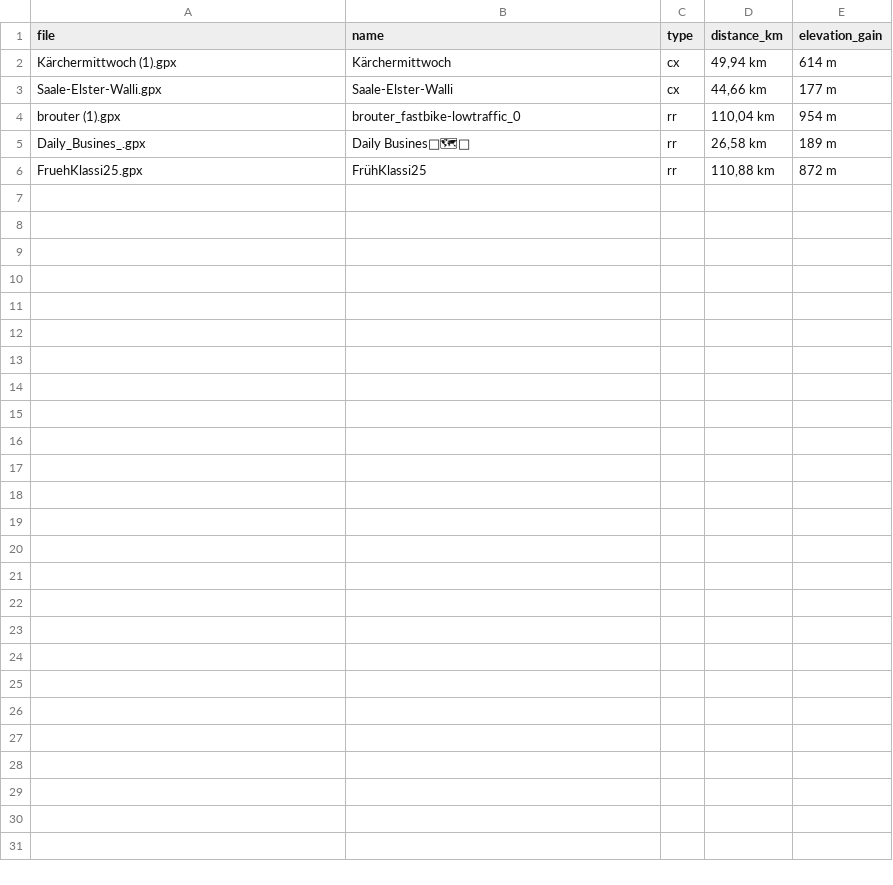
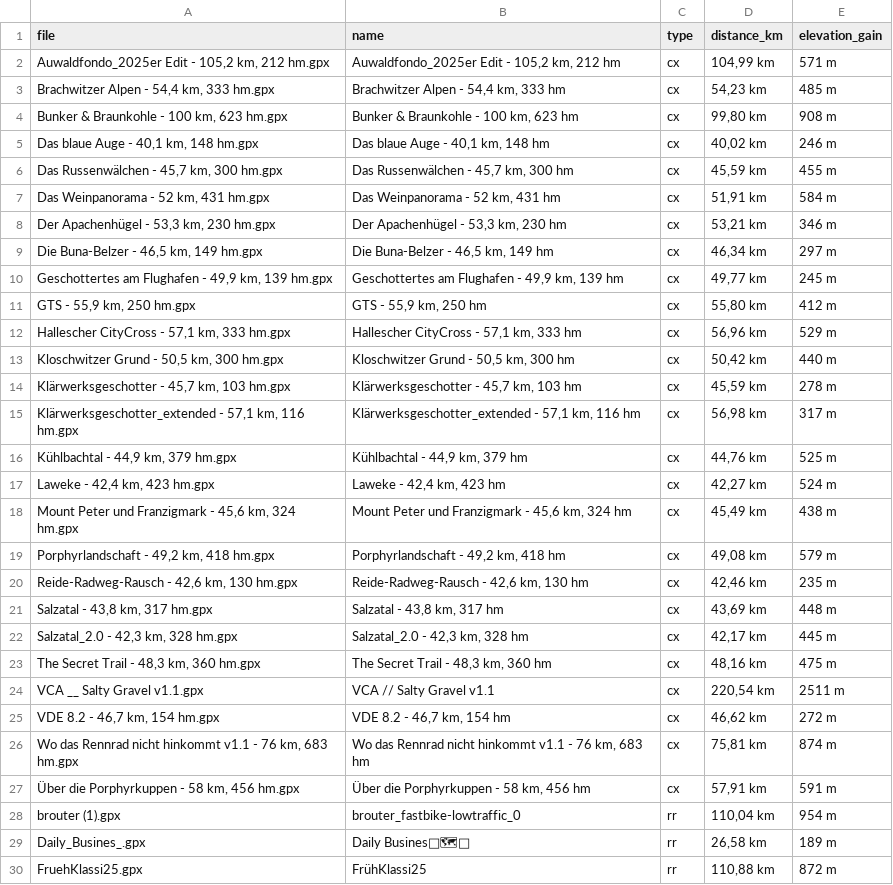
Before and after one commit to urbanepolemik/MappingWithPython, a CSV file: notebooks/gpx_ergebnisse.csv, drawn as a sheet; removed rows and columns are numbered as before the commit, all else as after; the diff names each change by its address in the sheet, - before the commit and + after, or states it on an @@ line.

```diff
--- a/notebooks/gpx_ergebnisse.csv
+++ b/notebooks/gpx_ergebnisse.csv
-row 2: Kärchermittwoch (1).gpx | Kärchermittwoch | cx | 49,94 km | 614 m
-row 3: Saale-Elster-Walli.gpx | Saale-Elster-Walli | cx | 44,66 km | 177 m
+row 2: Auwaldfondo_2025er Edit - 105,2 km, 212 hm.gpx | Auwaldfondo_2025er Edit - 105,2 km, 212 hm | cx | 104,99 km | 571 m
+row 3: Brachwitzer Alpen - 54,4 km, 333 hm.gpx | Brachwitzer Alpen - 54,4 km, 333 hm | cx | 54,23 km | 485 m
+row 4: Bunker & Braunkohle - 100 km, 623 hm.gpx | Bunker & Braunkohle - 100 km, 623 hm | cx | 99,80 km | 908 m
+row 5: Das blaue Auge - 40,1 km, 148 hm.gpx | Das blaue Auge - 40,1 km, 148 hm | cx | 40,02 km | 246 m
+row 6: Das Russenwälchen - 45,7 km, 300 hm.gpx | Das Russenwälchen - 45,7 km, 300 hm | cx | 45,59 km | 455 m
+row 7: Das Weinpanorama - 52 km, 431 hm.gpx | Das Weinpanorama - 52 km, 431 hm | cx | 51,91 km | 584 m
+row 8: Der Apachenhügel - 53,3 km, 230 hm.gpx | Der Apachenhügel - 53,3 km, 230 hm | cx | 53,21 km | 346 m
+row 9: Die Buna-Belzer - 46,5 km, 149 hm.gpx | Die Buna-Belzer - 46,5 km, 149 hm | cx | 46,34 km | 297 m
+row 10: Geschottertes am Flughafen - 49,9 km, 139 hm.gpx | Geschottertes am Flughafen - 49,9 km, 139 hm | cx | 49,77 km | 245 m
+row 11: GTS - 55,9 km, 250 hm.gpx | GTS - 55,9 km, 250 hm | cx | 55,80 km | 412 m
+row 12: Hallescher CityCross - 57,1 km, 333 hm.gpx | Hallescher CityCross - 57,1 km, 333 hm | cx | 56,96 km | 529 m
+row 13: Kloschwitzer Grund - 50,5 km, 300 hm.gpx | Kloschwitzer Grund - 50,5 km, 300 hm | cx | 50,42 km | 440 m
+row 14: Klärwerksgeschotter - 45,7 km, 103 hm.gpx | Klärwerksgeschotter - 45,7 km, 103 hm | cx | 45,59 km | 278 m
+row 15: Klärwerksgeschotter_extended - 57,1 km, 116 hm.gpx | Klärwerksgeschotter_extended - 57,1 km, 116 hm | cx | 56,98 km | 317 m
+row 16: Kühlbachtal - 44,9 km, 379 hm.gpx | Kühlbachtal - 44,9 km, 379 hm | cx | 44,76 km | 525 m
+row 17: Laweke - 42,4 km, 423 hm.gpx | Laweke - 42,4 km, 423 hm | cx | 42,27 km | 524 m
+row 18: Mount Peter und Franzigmark - 45,6 km, 324 hm.gpx | Mount Peter und Franzigmark - 45,6 km, 324 hm | cx | 45,49 km | 438 m
+row 19: Porphyrlandschaft - 49,2 km, 418 hm.gpx | Porphyrlandschaft - 49,2 km, 418 hm | cx | 49,08 km | 579 m
+row 20: Reide-Radweg-Rausch - 42,6 km, 130 hm.gpx | Reide-Radweg-Rausch - 42,6 km, 130 hm | cx | 42,46 km | 235 m
+row 21: Salzatal - 43,8 km, 317 hm.gpx | Salzatal - 43,8 km, 317 hm | cx | 43,69 km | 448 m
+row 22: Salzatal_2.0 - 42,3 km, 328 hm.gpx | Salzatal_2.0 - 42,3 km, 328 hm | cx | 42,17 km | 445 m
+row 23: The Secret Trail - 48,3 km, 360 hm.gpx | The Secret Trail - 48,3 km, 360 hm | cx | 48,16 km | 475 m
+row 24: VCA __ Salty Gravel v1.1.gpx | VCA // Salty Gravel v1.1 | cx | 220,54 km | 2511 m
+row 25: VDE 8.2 - 46,7 km, 154 hm.gpx | VDE 8.2 - 46,7 km, 154 hm | cx | 46,62 km | 272 m
+row 26: Wo das Rennrad nicht hinkommt v1.1 - 76 km, 683 hm.gpx | Wo das Rennrad nicht hinkommt v1.1 - 76 km, 683 hm | cx | 75,81 km | 874 m
+row 27: Über die Porphyrkuppen - 58 km, 456 hm.gpx | Über die Porphyrkuppen - 58 km, 456 hm | cx | 57,91 km | 591 m
```
Also changed, not shown: 29 other files.
